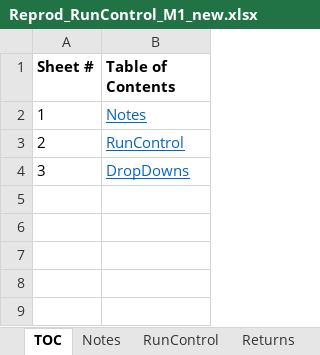
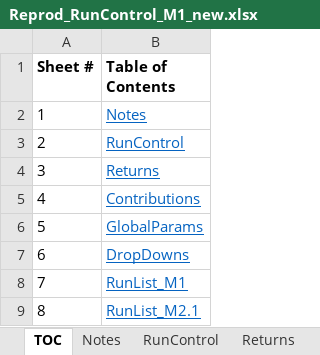
Before and after one commit to yimengyin16/Model_Main, an Excel workbook: IO_M1_new/Reprod_RunControl_M1_new.xlsx, sheet TOC, drawn as a sheet; values as stored, in another font and other column widths than the file's, no borders; the diff names each change by its address in the sheet, - before the commit and + after, or states it on an @@ line.

```diff
--- a/IO_M1_new/Reprod_RunControl_M1_new.xlsx (sheet TOC)
+++ b/IO_M1_new/Reprod_RunControl_M1_new.xlsx (sheet TOC)
-B4 (Table of Contents): DropDowns
+B4 (Table of Contents): Returns
+row 5: 4 | Contributions
+row 6: 5 | GlobalParams
+row 7: 6 | DropDowns
+row 8: 7 | RunList_M1
+row 9: 8 | RunList_M2.1
```
Also changed, not shown: sheet RunControl, other sheet tabs, 14 other files.
